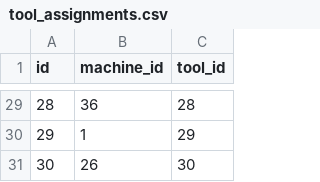
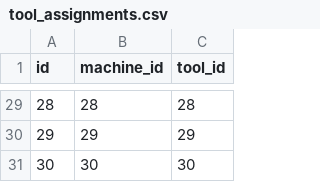
Before and after one commit to jschubert2/Machine_Management, a CSV file: backend/csv/tool_assignments.csv, drawn as a sheet; only a part is shown, gaps mark what is left out; the diff covers the shown part only.

```diff
--- a/backend/csv/tool_assignments.csv
+++ b/backend/csv/tool_assignments.csv
@@ -29,3 +29,3 @@ id,machine_id,tool_id
-28,36,28
-29,1,29
-30,26,30
+28,28,28
+29,29,29
+30,30,30
```
Also changed, not shown: 27 edited cells elsewhere in this file, backend/csv/machine_metrics.csv, backend/csv/machines.csv, 7 other files.
